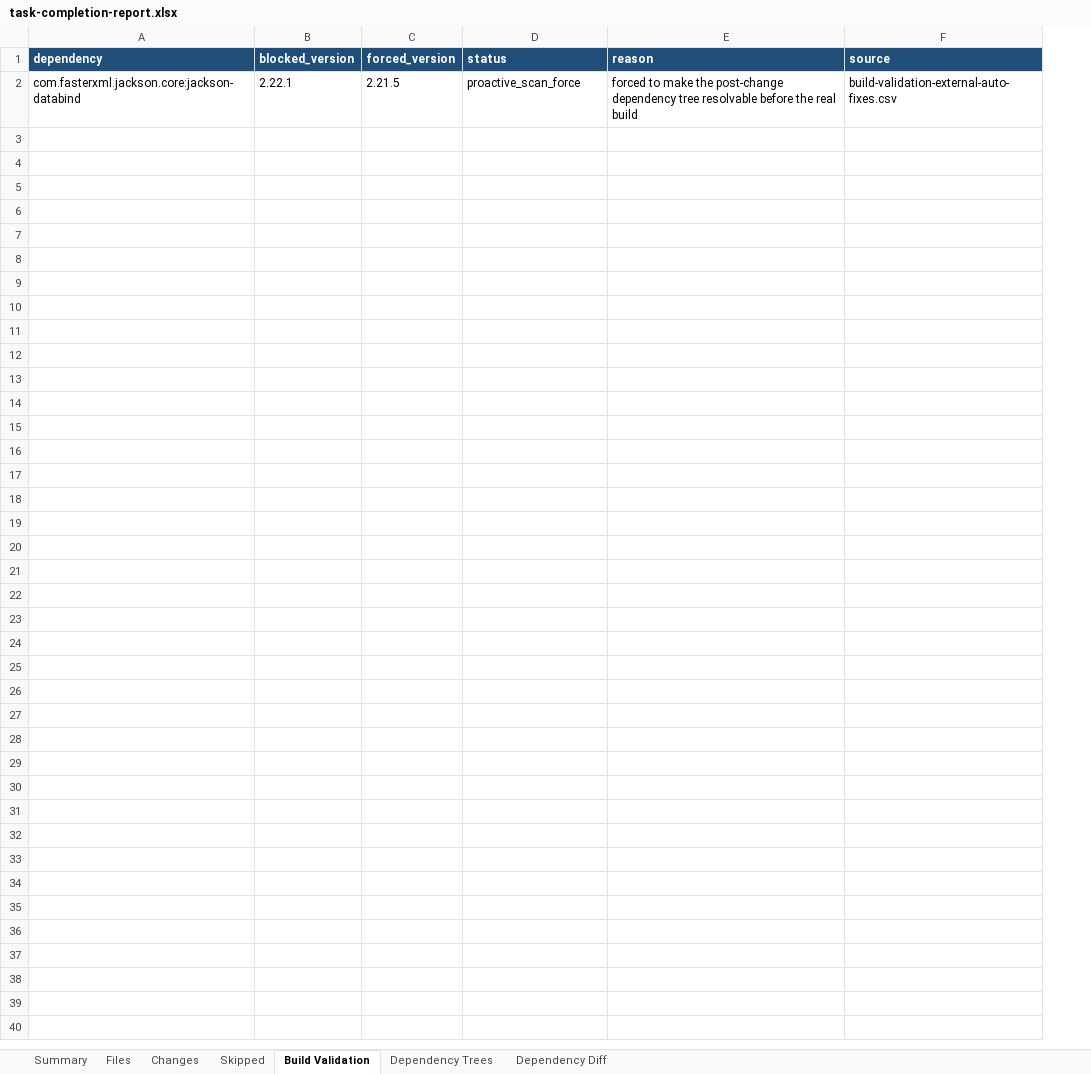
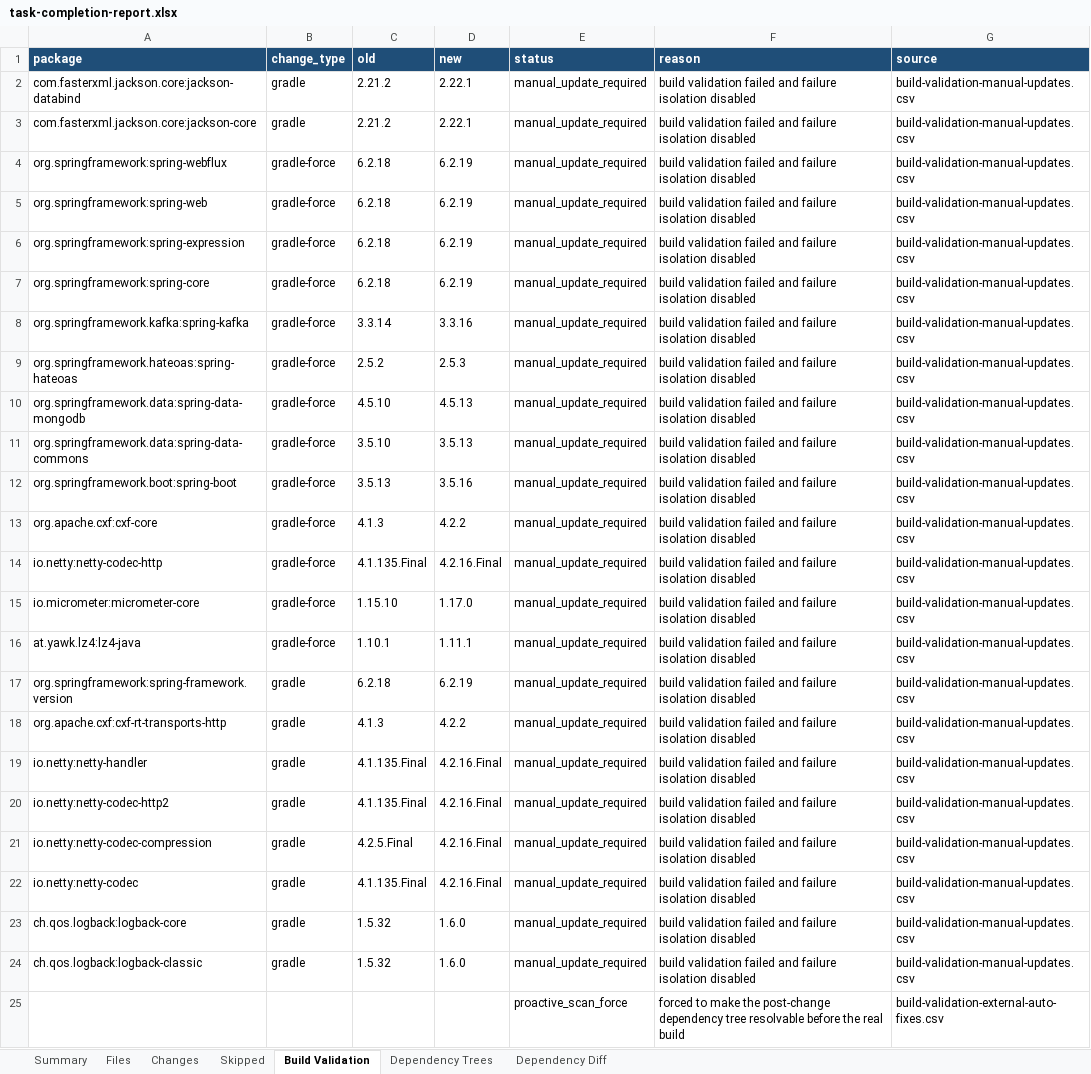
Before and after one commit to joshuachen6/package_update, an Excel workbook: logs/batch/Cloud-3-0-EMU_cwih-cnp-mgmt-consent-publish-api_npe/logs/task-completion-report.xlsx, sheet Build Validation, drawn as a sheet; values as stored, in another font and other column widths than the file's, no borders; removed rows and columns are numbered as before the commit, all else as after; the diff names each change by its address in the sheet, - before the commit and + after, or states it on an @@ line.

```diff
--- a/logs/batch/Cloud-3-0-EMU_cwih-cnp-mgmt-consent-publish-api_npe/logs/task-completion-report.xlsx (sheet Build Validation)
+++ b/logs/batch/Cloud-3-0-EMU_cwih-cnp-mgmt-consent-publish-api_npe/logs/task-completion-report.xlsx (sheet Build Validation)
-column A (dependency), row 2: com.fasterxml.jackson.core:jackson-databind
-column B (blocked_version), row 2: 2.22.1
-column C (forced_version), row 2: 2.21.5
+column A (package), empty
+column B (change_type), empty
+column C (old), empty
+column D (new), empty
+row 2: com.fasterxml.jackson.core:jackson-databind | gradle | 2.21.2 | 2.22.1 | manual_update_required | build validation failed and failure isolation disabled | build-validation-manual-updates.csv
+row 3: com.fasterxml.jackson.core:jackson-core | gradle | 2.21.2 | 2.22.1 | manual_update_required | build validation failed and failure isolation disabled | build-validation-manual-updates.csv
+row 4: org.springframework:spring-webflux | gradle-force | 6.2.18 | 6.2.19 | manual_update_required | build validation failed and failure isolation disabled | build-validation-manual-updates.csv
+row 5: org.springframework:spring-web | gradle-force | 6.2.18 | 6.2.19 | manual_update_required | build validation failed and failure isolation disabled | build-validation-manual-updates.csv
+row 6: org.springframework:spring-expression | gradle-force | 6.2.18 | 6.2.19 | manual_update_required | build validation failed and failure isolation disabled | build-validation-manual-updates.csv
+row 7: org.springframework:spring-core | gradle-force | 6.2.18 | 6.2.19 | manual_update_required | build validation failed and failure isolation disabled | build-validation-manual-updates.csv
+row 8: org.springframework.kafka:spring-kafka | gradle-force | 3.3.14 | 3.3.16 | manual_update_required | build validation failed and failure isolation disabled | build-validation-manual-updates.csv
+row 9: org.springframework.hateoas:spring-hateoas | gradle-force | 2.5.2 | 2.5.3 | manual_update_required | build validation failed and failure isolation disabled | build-validation-manual-updates.csv
+row 10: org.springframework.data:spring-data-mongodb | gradle-force | 4.5.10 | 4.5.13 | manual_update_required | build validation failed and failure isolation disabled | build-validation-manual-updates.csv
+row 11: org.springframework.data:spring-data-commons | gradle-force | 3.5.10 | 3.5.13 | manual_update_required | build validation failed and failure isolation disabled | build-validation-manual-updates.csv
+row 12: org.springframework.boot:spring-boot | gradle-force | 3.5.13 | 3.5.16 | manual_update_required | build validation failed and failure isolation disabled | build-validation-manual-updates.csv
+row 13: org.apache.cxf:cxf-core | gradle-force | 4.1.3 | 4.2.2 | manual_update_required | build validation failed and failure isolation disabled | build-validation-manual-updates.csv
+row 14: io.netty:netty-codec-http | gradle-force | 4.1.135.Final | 4.2.16.Final | manual_update_required | build validation failed and failure isolation disabled | build-validation-manual-updates.csv
+row 15: io.micrometer:micrometer-core | gradle-force | 1.15.10 | 1.17.0 | manual_update_required | build validation failed and failure isolation disabled | build-validation-manual-updates.csv
+row 16: at.yawk.lz4:lz4-java | gradle-force | 1.10.1 | 1.11.1 | manual_update_required | build validation failed and failure isolation disabled | build-validation-manual-updates.csv
+row 17: org.springframework:spring-framework.version | gradle | 6.2.18 | 6.2.19 | manual_update_required | build validation failed and failure isolation disabled | build-validation-manual-updates.csv
+row 18: org.apache.cxf:cxf-rt-transports-http | gradle | 4.1.3 | 4.2.2 | manual_update_required | build validation failed and failure isolation disabled | build-validation-manual-updates.csv
+row 19: io.netty:netty-handler | gradle | 4.1.135.Final | 4.2.16.Final | manual_update_required | build validation failed and failure isolation disabled | build-validation-manual-updates.csv
+row 20: io.netty:netty-codec-http2 | gradle | 4.1.135.Final | 4.2.16.Final | manual_update_required | build validation failed and failure isolation disabled | build-validation-manual-updates.csv
+row 21: io.netty:netty-codec-compression | gradle | 4.2.5.Final | 4.2.16.Final | manual_update_required | build validation failed and failure isolation disabled | build-validation-manual-updates.csv
+row 22: io.netty:netty-codec | gradle | 4.1.135.Final | 4.2.16.Final | manual_update_required | build validation failed and failure isolation disabled | build-validation-manual-updates.csv
+row 23: ch.qos.logback:logback-core | gradle | 1.5.32 | 1.6.0 | manual_update_required | build validation failed and failure isolation disabled | build-validation-manual-updates.csv
+row 24: ch.qos.logback:logback-classic | gradle | 1.5.32 | 1.6.0 | manual_update_required | build validation failed and failure isolation disabled | build-validation-manual-updates.csv
```
Also changed, not shown: sheet Changes, sheet Dependency Diff, sheet Summary, sheet Files, sheet Dependency Trees, 14 other files.
